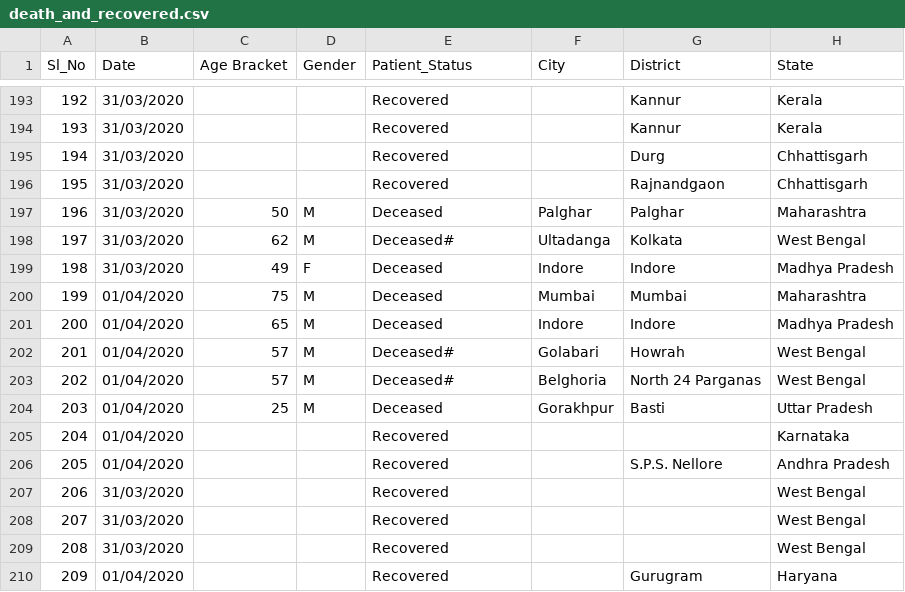
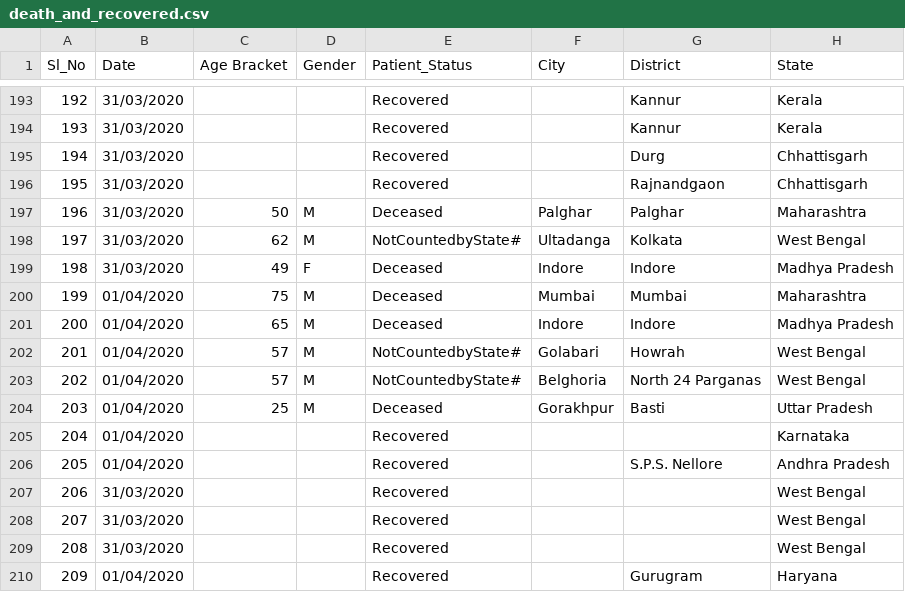
Before and after one commit to shuklaayush/api, a CSV file: csv/2020-04-18/death_and_recovered.csv, drawn as a sheet; only a part is shown, gaps mark what is left out; the diff names each change by its address in the sheet, - before the commit and + after, or states it on an @@ line.

Commit message:
data updated on - Sat Apr 18 04:05:12 UTC 2020

```diff
--- a/csv/2020-04-18/death_and_recovered.csv
+++ b/csv/2020-04-18/death_and_recovered.csv
-E198 (Patient_Status): Deceased#
+E198 (Patient_Status): NotCountedbyState#
-E202:E203 (Patient_Status): Deceased#
+E202:E203 (Patient_Status): NotCountedbyState#
```
Also changed, not shown: csv/latest/death_and_recovered.csv, 1 other file.
